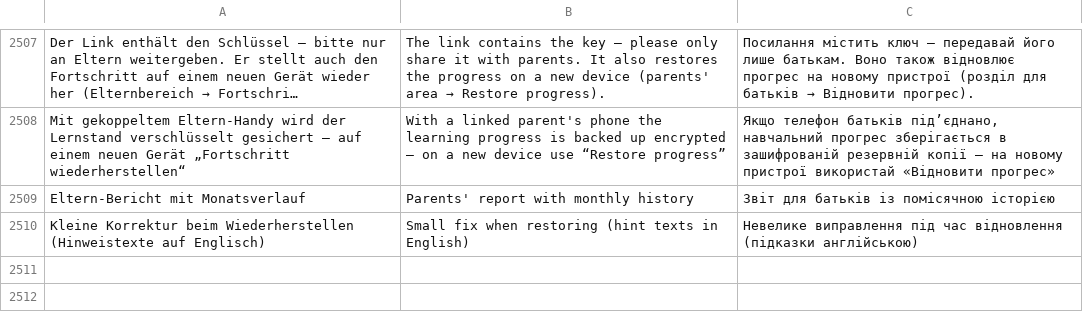
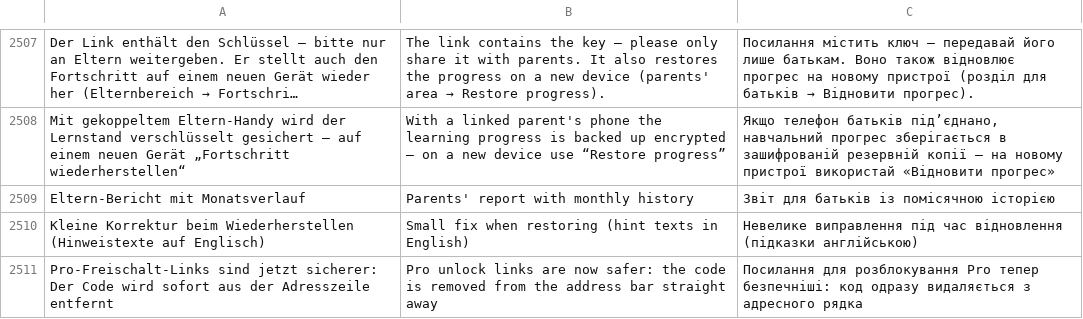
Before and after one commit to marceldaum-commits/AndroidApps, a TSV file: i18n/uebersetzungen.tsv, drawn as a sheet; only a part is shown, gaps mark what is left out; long unchanged cells end in ….

```diff
--- a/i18n/uebersetzungen.tsv
+++ b/i18n/uebersetzungen.tsv
@@ -2510 +2510,2 @@ Eltern-Bericht mit Monatsverlauf	Parents' report with monthly history	Звіт
 Kleine Korrektur beim Wiederherstellen (Hinweistexte auf Englisch)	Small fix when restoring (hint texts in English)	Невелике виправлення під час відновлення (підказки англійською)
+Pro-Freischalt-Links sind jetzt sicherer: Der Code wird sofort aus der Adresszeile entfernt	Pro unlock links are now safer: the code is removed from the address bar straight away	Посилання для розблокування Pro тепер безпечніші: код одразу видаляється з адресного рядка
```
Also changed, not shown: 9 other files.
